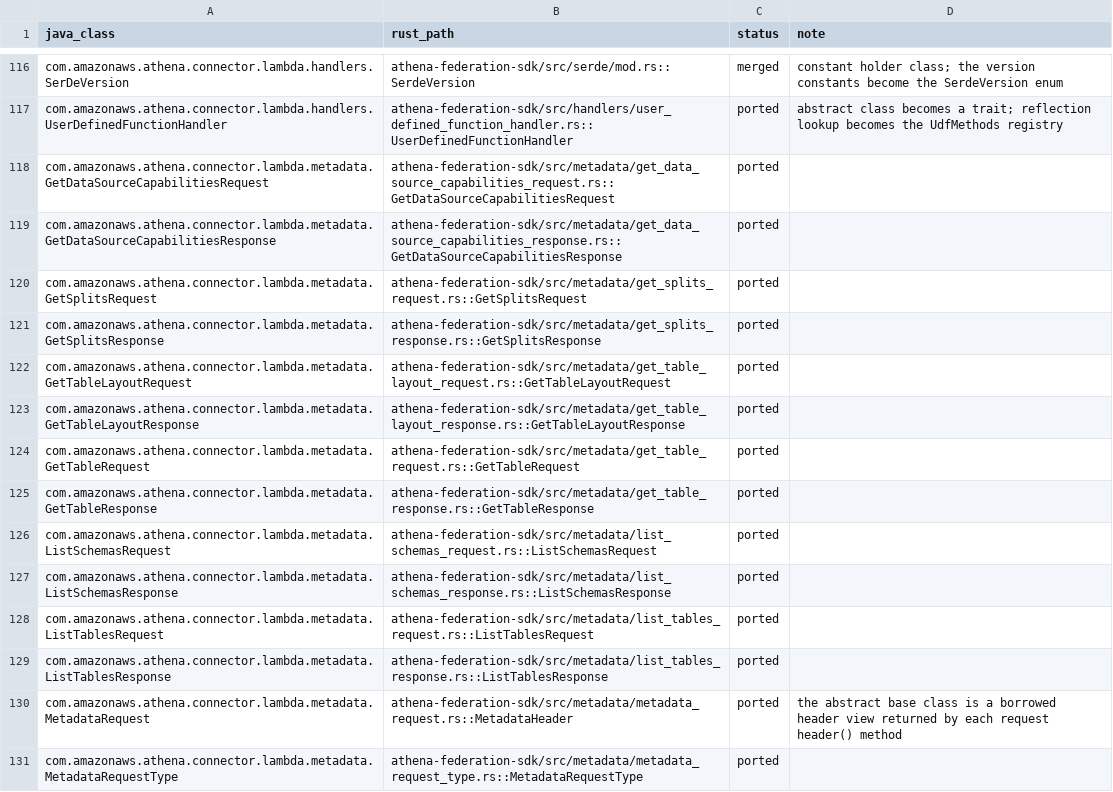
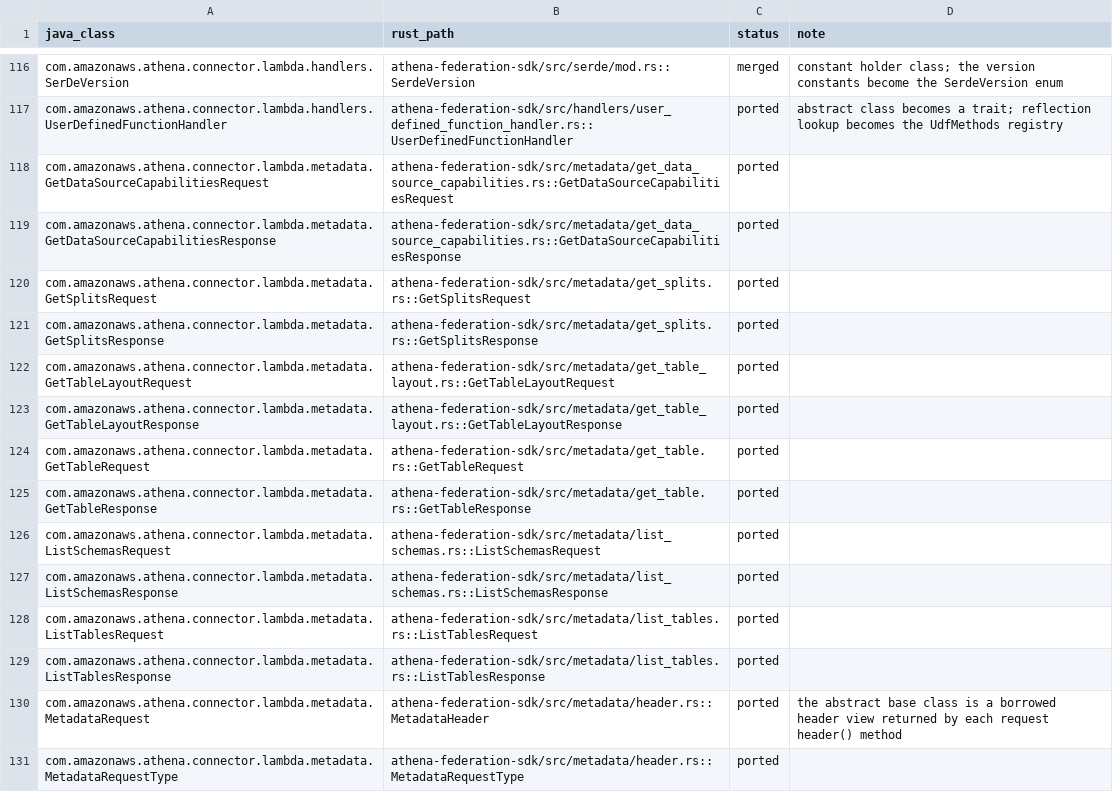
Before and after one commit to never-amazon/aws-athena-query-federation, a TSV file: rust/parity/classes.tsv, drawn as a sheet; only a part is shown, gaps mark what is left out; the diff covers the shown part only.

Commit message:
Pair metadata requests with responses and flatten optimizations
metadata/ had one file per Java request and response class, and the
optimization types sat three modules deep under
metadata::optimizations::pushdown and ::querypassthrough. Each request
now shares a file with its response, the header type, request kind and
impl macros share header.rs, the pushdown subtypes join the
optimization types in optimizations.rs, and the query passthrough
types live in query_passthrough.rs. Everything is re-exported at the
metadata root, so callers write metadata::FilterPushdownSubType and
metadata::QueryPassthroughSignature.

```diff
--- a/rust/parity/classes.tsv
+++ b/rust/parity/classes.tsv
@@ -117,15 +117,15 @@ com.amazonaws.athena.connector.lambda.handlers.SerDeVersion	athena-federation-sd
 com.amazonaws.athena.connector.lambda.handlers.UserDefinedFunctionHandler	athena-federation-sdk/src/handlers/user_defined_function_handler.rs::UserDefinedFunctionHandler	ported	abstract class becomes a trait; reflection lookup becomes the UdfMethods registry
-com.amazonaws.athena.connector.lambda.metadata.GetDataSourceCapabilitiesRequest	athena-federation-sdk/src/metadata/get_data_source_capabilities_request.rs::GetDataSourceCapabilitiesRequest	ported	
-com.amazonaws.athena.connector.lambda.metadata.GetDataSourceCapabilitiesResponse	athena-federation-sdk/src/metadata/get_data_source_capabilities_response.rs::GetDataSourceCapabilitiesResponse	ported	
-com.amazonaws.athena.connector.lambda.metadata.GetSplitsRequest	athena-federation-sdk/src/metadata/get_splits_request.rs::GetSplitsRequest	ported	
-com.amazonaws.athena.connector.lambda.metadata.GetSplitsResponse	athena-federation-sdk/src/metadata/get_splits_response.rs::GetSplitsResponse	ported	
-com.amazonaws.athena.connector.lambda.metadata.GetTableLayoutRequest	athena-federation-sdk/src/metadata/get_table_layout_request.rs::GetTableLayoutRequest	ported	
-com.amazonaws.athena.connector.lambda.metadata.GetTableLayoutResponse	athena-federation-sdk/src/metadata/get_table_layout_response.rs::GetTableLayoutResponse	ported	
-com.amazonaws.athena.connector.lambda.metadata.GetTableRequest	athena-federation-sdk/src/metadata/get_table_request.rs::GetTableRequest	ported	
-com.amazonaws.athena.connector.lambda.metadata.GetTableResponse	athena-federation-sdk/src/metadata/get_table_response.rs::GetTableResponse	ported	
-com.amazonaws.athena.connector.lambda.metadata.ListSchemasRequest	athena-federation-sdk/src/metadata/list_schemas_request.rs::ListSchemasRequest	ported	
-com.amazonaws.athena.connector.lambda.metadata.ListSchemasResponse	athena-federation-sdk/src/metadata/list_schemas_response.rs::ListSchemasResponse	ported	
-com.amazonaws.athena.connector.lambda.metadata.ListTablesRequest	athena-federation-sdk/src/metadata/list_tables_request.rs::ListTablesRequest	ported	
-com.amazonaws.athena.connector.lambda.metadata.ListTablesResponse	athena-federation-sdk/src/metadata/list_tables_response.rs::ListTablesResponse	ported	
-com.amazonaws.athena.connector.lambda.metadata.MetadataRequest	athena-federation-sdk/src/metadata/metadata_request.rs::MetadataHeader	ported	the abstract base class is a borrowed header view returned by each request header() method
-com.amazonaws.athena.connector.lambda.metadata.MetadataRequestType	athena-federation-sdk/src/metadata/metadata_request_type.rs::MetadataRequestType	ported	
+com.amazonaws.athena.connector.lambda.metadata.GetDataSourceCapabilitiesRequest	athena-federation-sdk/src/metadata/get_data_source_capabilities.rs::GetDataSourceCapabilitiesRequest	ported	
+com.amazonaws.athena.connector.lambda.metadata.GetDataSourceCapabilitiesResponse	athena-federation-sdk/src/metadata/get_data_source_capabilities.rs::GetDataSourceCapabilitiesResponse	ported	
+com.amazonaws.athena.connector.lambda.metadata.GetSplitsRequest	athena-federation-sdk/src/metadata/get_splits.rs::GetSplitsRequest	ported	
+com.amazonaws.athena.connector.lambda.metadata.GetSplitsResponse	athena-federation-sdk/src/metadata/get_splits.rs::GetSplitsResponse	ported	
+com.amazonaws.athena.connector.lambda.metadata.GetTableLayoutRequest	athena-federation-sdk/src/metadata/get_table_layout.rs::GetTableLayoutRequest	ported	
+com.amazonaws.athena.connector.lambda.metadata.GetTableLayoutResponse	athena-federation-sdk/src/metadata/get_table_layout.rs::GetTableLayoutResponse	ported	
+com.amazonaws.athena.connector.lambda.metadata.GetTableRequest	athena-federation-sdk/src/metadata/get_table.rs::GetTableRequest	ported	
+com.amazonaws.athena.connector.lambda.metadata.GetTableResponse	athena-federation-sdk/src/metadata/get_table.rs::GetTableResponse	ported	
+com.amazonaws.athena.connector.lambda.metadata.ListSchemasRequest	athena-federation-sdk/src/metadata/list_schemas.rs::ListSchemasRequest	ported	
+com.amazonaws.athena.connector.lambda.metadata.ListSchemasResponse	athena-federation-sdk/src/metadata/list_schemas.rs::ListSchemasResponse	ported	
+com.amazonaws.athena.connector.lambda.metadata.ListTablesRequest	athena-federation-sdk/src/metadata/list_tables.rs::ListTablesRequest	ported	
+com.amazonaws.athena.connector.lambda.metadata.ListTablesResponse	athena-federation-sdk/src/metadata/list_tables.rs::ListTablesResponse	ported	
+com.amazonaws.athena.connector.lambda.metadata.MetadataRequest	athena-federation-sdk/src/metadata/header.rs::MetadataHeader	ported	the abstract base class is a borrowed header view returned by each request header() method
+com.amazonaws.athena.connector.lambda.metadata.MetadataRequestType	athena-federation-sdk/src/metadata/header.rs::MetadataRequestType	ported	
```
Also changed, not shown: 12 edited cells elsewhere in this file, 41 other files.
